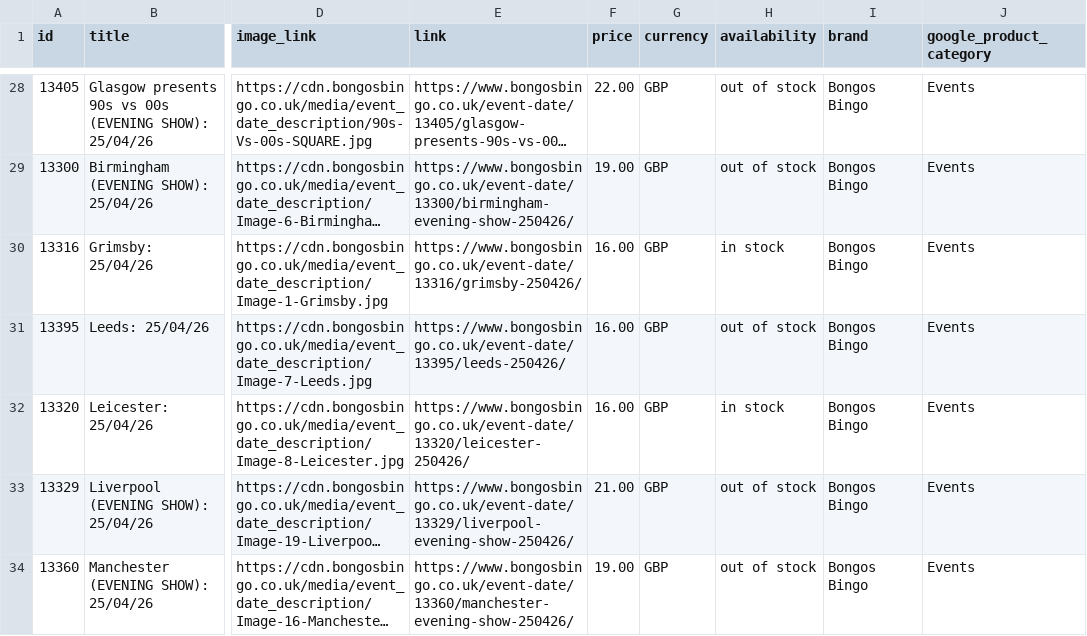
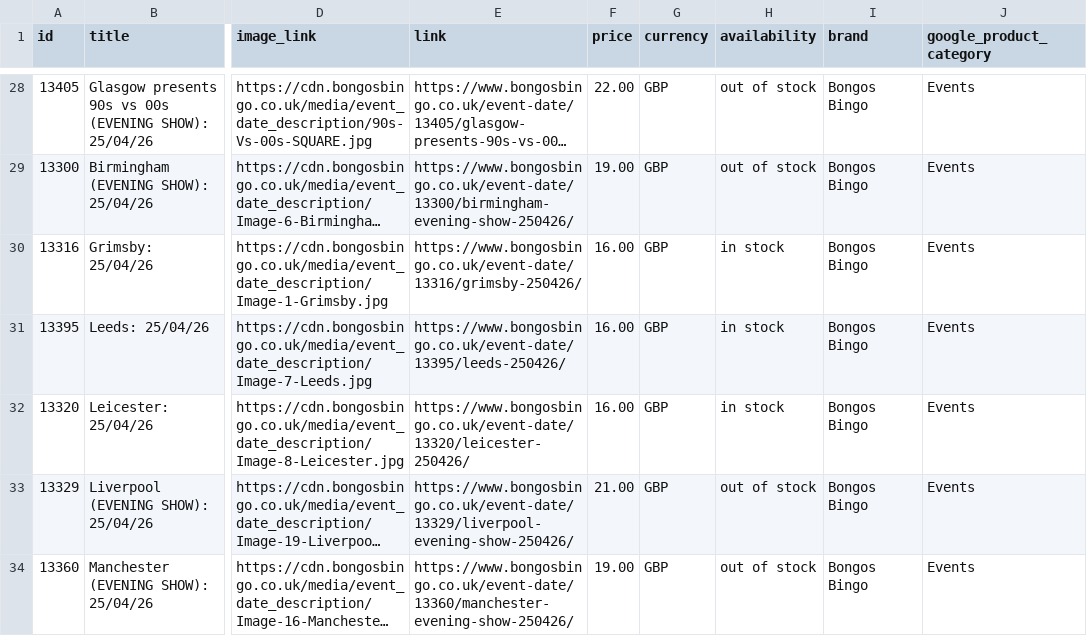
Before and after one commit to dan532/dexal, a CSV file: feeds/bb/main_catalog.csv, drawn as a sheet; only a part is shown, gaps mark what is left out; long unchanged cells end in …; the diff covers the shown part only; the diff names each change by its address in the sheet, - before the commit and + after, or states it on an @@ line.

```diff
--- a/feeds/bb/main_catalog.csv
+++ b/feeds/bb/main_catalog.csv
-H31 (availability): out of stock
+H31 (availability): in stock
```
Also changed, not shown: 1 removed row and 8 edited cells elsewhere in this file.
